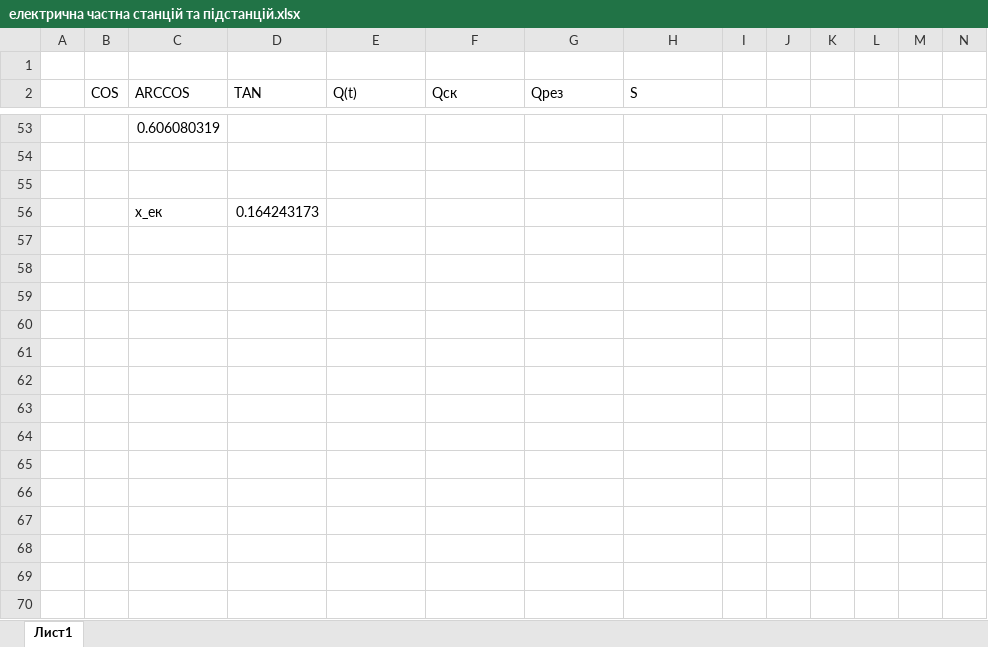
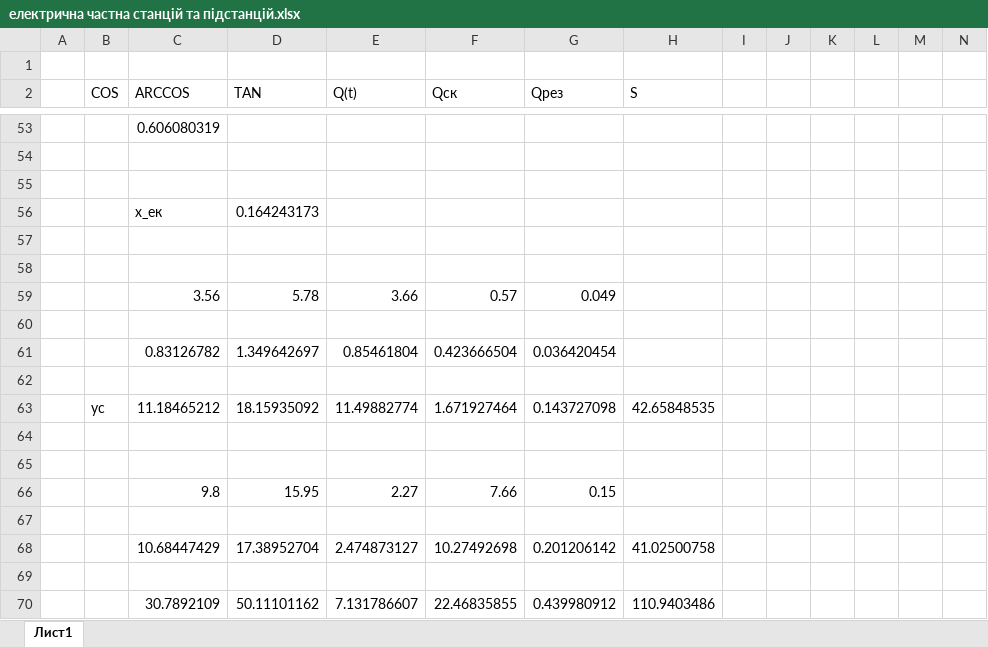
Before and after one commit to MaksSidenko/kurs3_2, an Excel workbook: електрична частна станцій та підстанцій/електрична частна станцій та підстанцій.xlsx, sheet Лист1, drawn as a sheet; only a part is shown, gaps mark what is left out; values as stored, in another font and other column widths than the file's, no borders; charts and pictures not drawn; rows hold the shown columns only; the diff names each change by its address in the sheet, - before the commit and + after, or states it on an @@ line.

```diff
--- a/електрична частна станцій та підстанцій/електрична частна станцій та підстанцій.xlsx (sheet Лист1)
+++ b/електрична частна станцій та підстанцій/електрична частна станцій та підстанцій.xlsx (sheet Лист1)
+row 57: (empty)
+row 58: (empty)
+row 59:  |  | 3.56 | 5.78 | 3.66 | 0.57 | 0.049
+row 60: (empty)
+row 61:  |  | 0.83126782 | 1.349642697 | 0.85461804 | 0.423666504 | 0.036420454
+row 62: (empty)
+row 63:  | ус | 11.18465212 | 18.15935092 | 11.49882774 | 1.671927464 | 0.143727098 | 42.65848535
+row 64: (empty)
+row 65: (empty)
+row 66:  |  | 9.8 | 15.95 | 2.27 | 7.66 | 0.15
+row 67: (empty)
+row 68:  |  | 10.68447429 | 17.38952704 | 2.474873127 | 10.27492698 | 0.201206142 | 41.02500758
+row 69: (empty)
+row 70:  |  | 30.7892109 | 50.11101162 | 7.131786607 | 22.46835855 | 0.439980912 | 110.9403486
```
Also changed, not shown: ЕСіМ2/Сіденко_М_О_04_04_2021.xlsx, 3 other files.
